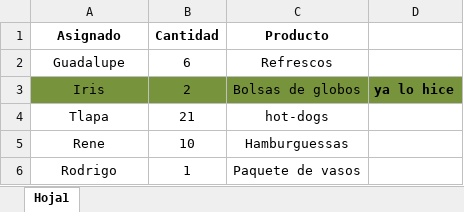
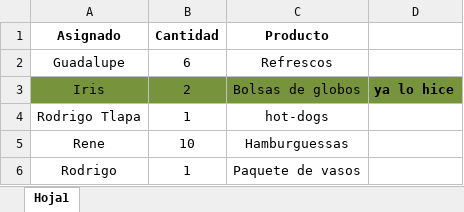
Before and after one commit to iriau86/Documentaci-n_ProcesoSoftware, an Excel workbook: Fiesta/Plan_Fiesta.xlsx, sheet Hoja1, drawn as a sheet; values as stored, in another font and other column widths than the file's, no borders; removed rows and columns are numbered as before the commit, all else as after; the diff names each change by its address in the sheet, - before the commit and + after, or states it on an @@ line.

Commit message:
Nueva modificacion de nombre

```diff
--- a/Fiesta/Plan_Fiesta.xlsx (sheet Hoja1)
+++ b/Fiesta/Plan_Fiesta.xlsx (sheet Hoja1)
-row 4: Tlapa | 21 | hot-dogs
+row 4: Rodrigo Tlapa | 1 | hot-dogs
```
